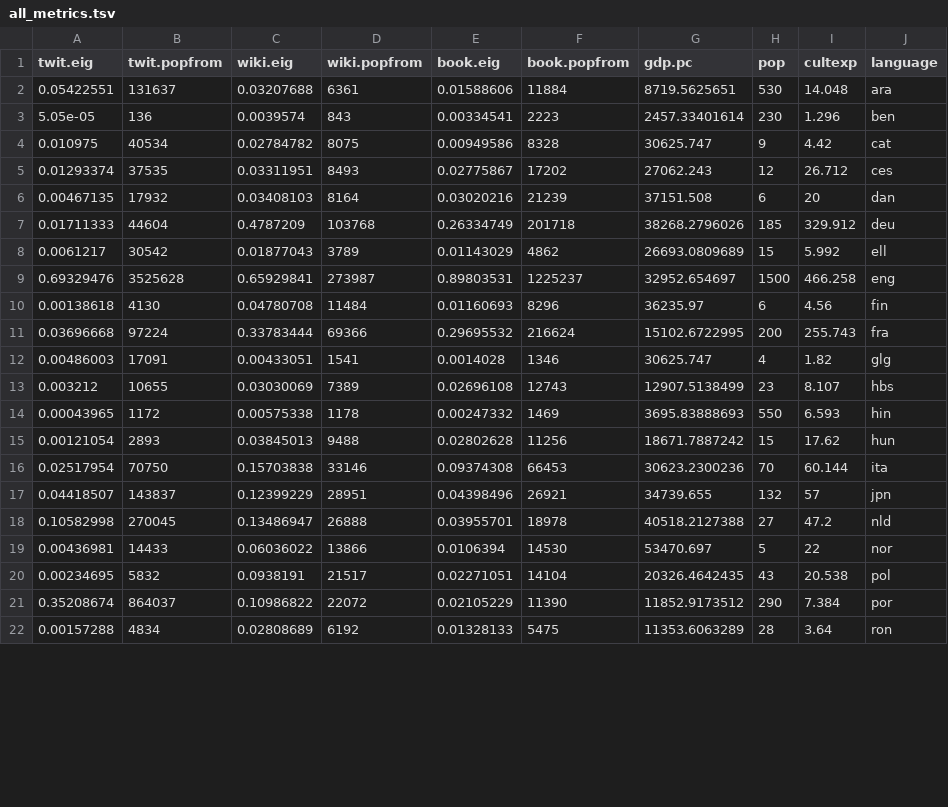
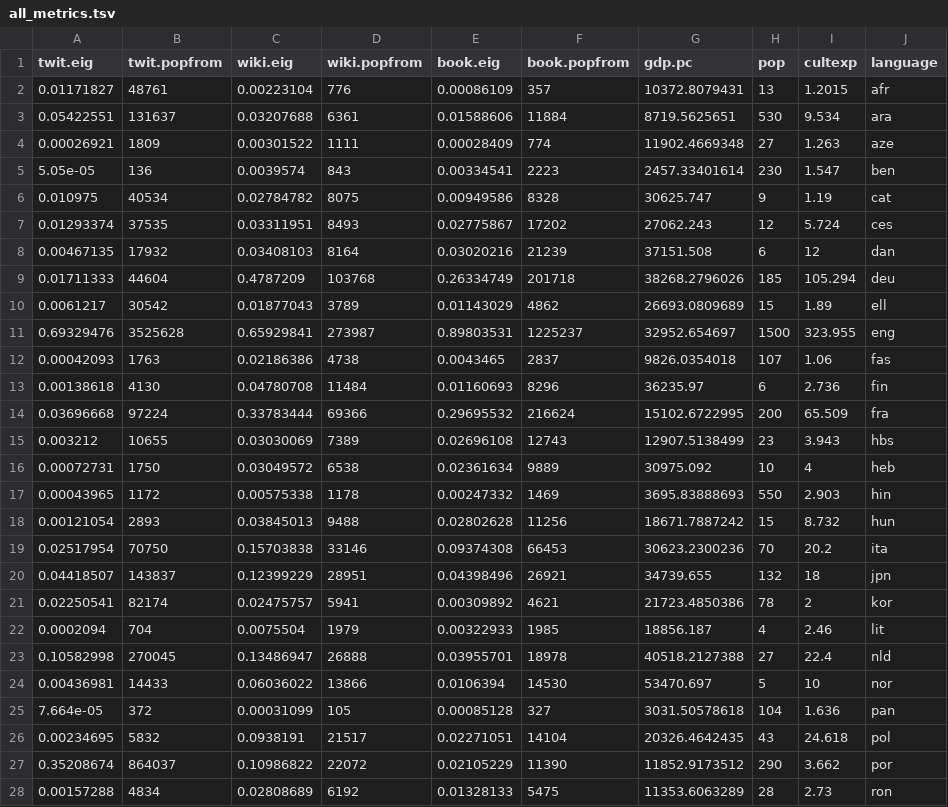
Before and after one commit to CenterForCollectiveLearning/Global-language-network, a TSV file: analysis/paper-2014-05/fig3-notability/nobel_1800_1950_ppl1/all_metrics.tsv, drawn as a sheet; only a part is shown; the diff covers the shown part only.

```diff
--- a/analysis/paper-2014-05/fig3-notability/nobel_1800_1950_ppl1/all_metrics.tsv
+++ b/analysis/paper-2014-05/fig3-notability/nobel_1800_1950_ppl1/all_metrics.tsv
@@ -1,22 +1,28 @@
 twit.eig	twit.popfrom	wiki.eig	wiki.popfrom	book.eig	book.popfrom	gdp.pc	pop	cultexp	language
-0.05422551	131637	0.03207688	6361	0.01588606	11884	8719.5625651	530	14.048	ara
-5.05e-05	136	0.0039574	843	0.00334541	2223	2457.33401614	230	1.296	ben
-0.010975	40534	0.02784782	8075	0.00949586	8328	30625.747	9	4.42	cat
-0.01293374	37535	0.03311951	8493	0.02775867	17202	27062.243	12	26.712	ces
-0.00467135	17932	0.03408103	8164	0.03020216	21239	37151.508	6	20	dan
-0.01711333	44604	0.4787209	103768	0.26334749	201718	38268.2796026	185	329.912	deu
-0.0061217	30542	0.01877043	3789	0.01143029	4862	26693.0809689	15	5.992	ell
-0.69329476	3525628	0.65929841	273987	0.89803531	1225237	32952.654697	1500	466.258	eng
-0.00138618	4130	0.04780708	11484	0.01160693	8296	36235.97	6	4.56	fin
-0.03696668	97224	0.33783444	69366	0.29695532	216624	15102.6722995	200	255.743	fra
-0.00486003	17091	0.00433051	1541	0.0014028	1346	30625.747	4	1.82	glg
-0.003212	10655	0.03030069	7389	0.02696108	12743	12907.5138499	23	8.107	hbs
-0.00043965	1172	0.00575338	1178	0.00247332	1469	3695.83888693	550	6.593	hin
-0.00121054	2893	0.03845013	9488	0.02802628	11256	18671.7887242	15	17.62	hun
-0.02517954	70750	0.15703838	33146	0.09374308	66453	30623.2300236	70	60.144	ita
-0.04418507	143837	0.12399229	28951	0.04398496	26921	34739.655	132	57	jpn
-0.10582998	270045	0.13486947	26888	0.03955701	18978	40518.2127388	27	47.2	nld
-0.00436981	14433	0.06036022	13866	0.0106394	14530	53470.697	5	22	nor
-0.00234695	5832	0.0938191	21517	0.02271051	14104	20326.4642435	43	20.538	pol
-0.35208674	864037	0.10986822	22072	0.02105229	11390	11852.9173512	290	7.384	por
-0.00157288	4834	0.02808689	6192	0.01328133	5475	11353.6063289	28	3.64	ron
+0.01171827	48761	0.00223104	776	0.00086109	357	10372.8079431	13	1.2015	afr
+0.05422551	131637	0.03207688	6361	0.01588606	11884	8719.5625651	530	9.534	ara
+0.00026921	1809	0.00301522	1111	0.00028409	774	11902.4669348	27	1.263	aze
+5.05e-05	136	0.0039574	843	0.00334541	2223	2457.33401614	230	1.547	ben
+0.010975	40534	0.02784782	8075	0.00949586	8328	30625.747	9	1.19	cat
+0.01293374	37535	0.03311951	8493	0.02775867	17202	27062.243	12	5.724	ces
+0.00467135	17932	0.03408103	8164	0.03020216	21239	37151.508	6	12	dan
+0.01711333	44604	0.4787209	103768	0.26334749	201718	38268.2796026	185	105.294	deu
+0.0061217	30542	0.01877043	3789	0.01143029	4862	26693.0809689	15	1.89	ell
+0.69329476	3525628	0.65929841	273987	0.89803531	1225237	32952.654697	1500	323.955	eng
+0.00042093	1763	0.02186386	4738	0.0043465	2837	9826.0354018	107	1.06	fas
+0.00138618	4130	0.04780708	11484	0.01160693	8296	36235.97	6	2.736	fin
+0.03696668	97224	0.33783444	69366	0.29695532	216624	15102.6722995	200	65.509	fra
+0.003212	10655	0.03030069	7389	0.02696108	12743	12907.5138499	23	3.943	hbs
+0.00072731	1750	0.03049572	6538	0.02361634	9889	30975.092	10	4	heb
+0.00043965	1172	0.00575338	1178	0.00247332	1469	3695.83888693	550	2.903	hin
+0.00121054	2893	0.03845013	9488	0.02802628	11256	18671.7887242	15	8.732	hun
+0.02517954	70750	0.15703838	33146	0.09374308	66453	30623.2300236	70	20.2	ita
+0.04418507	143837	0.12399229	28951	0.04398496	26921	34739.655	132	18	jpn
+0.02250541	82174	0.02475757	5941	0.00309892	4621	21723.4850386	78	2	kor
+0.0002094	704	0.0075504	1979	0.00322933	1985	18856.187	4	2.46	lit
+0.10582998	270045	0.13486947	26888	0.03955701	18978	40518.2127388	27	22.4	nld
+0.00436981	14433	0.06036022	13866	0.0106394	14530	53470.697	5	10	nor
+7.664e-05	372	0.00031099	105	0.00085128	327	3031.50578618	104	1.636	pan
+0.00234695	5832	0.0938191	21517	0.02271051	14104	20326.4642435	43	24.618	pol
+0.35208674	864037	0.10986822	22072	0.02105229	11390	11852.9173512	290	3.662	por
+0.00157288	4834	0.02808689	6192	0.01328133	5475	11353.6063289	28	2.73	ron
```
Also changed, not shown: 2 added rows, 3 removed rows and 5 edited cells elsewhere in this file, analysis/paper-2014-05/fig3-notability/nobel_1800_1950_ppl0/all_metrics.tsv, analysis/paper-2014-05/fig3-notability/nobel_1800_1950_ppl1_noeng/all_metrics.tsv, 34 other files.
